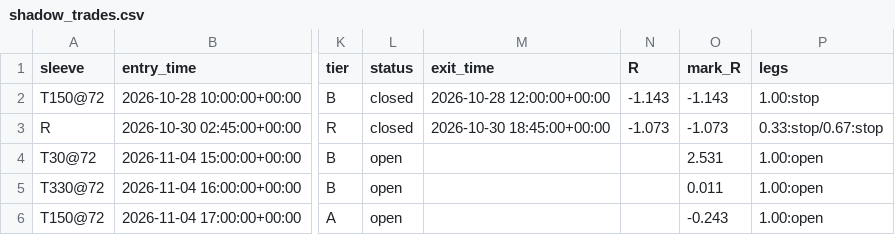
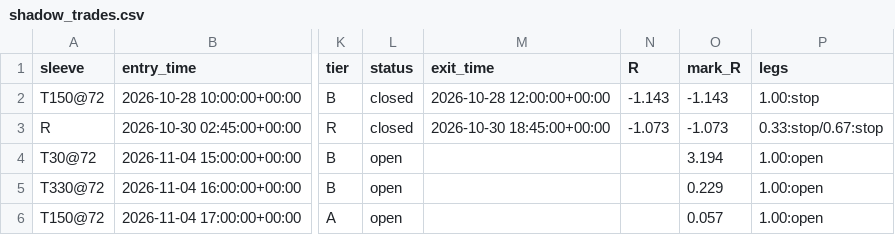
Before and after one commit to betmow/New-repo, a CSV file: bot_reports/latest/shadow_trades.csv, drawn as a sheet; only a part is shown, gaps mark what is left out; the diff names each change by its address in the sheet, - before the commit and + after, or states it on an @@ line.

```diff
--- a/bot_reports/latest/shadow_trades.csv
+++ b/bot_reports/latest/shadow_trades.csv
-O4 (mark_R): 2.531
+O4 (mark_R): 3.194
-O5 (mark_R): 0.011
+O5 (mark_R): 0.229
-O6 (mark_R): -0.243
+O6 (mark_R): 0.057
```
Also changed, not shown: bot_reports/latest/bars_tail.csv, 5 other files.
